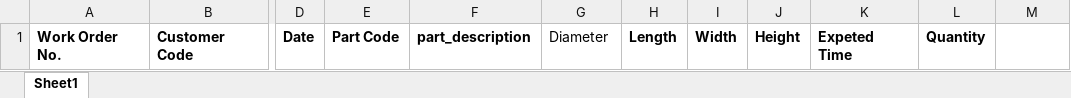
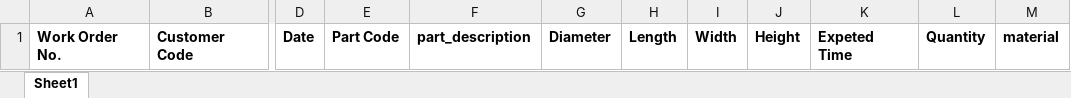
Before and after one commit to sitpune2021/PreciseWeb, an Excel workbook: public/assets/excel/WORKORDER_ENGINEERING.xlsx, sheet Sheet1, drawn as a sheet; only a part is shown, gaps mark what is left out; values as stored, in another font and other column widths than the file's, no borders; the diff names each change by its address in the sheet, - before the commit and + after, or states it on an @@ line.

```diff
--- a/public/assets/excel/WORKORDER_ENGINEERING.xlsx (sheet Sheet1)
+++ b/public/assets/excel/WORKORDER_ENGINEERING.xlsx (sheet Sheet1)
-G1 bold: off
+G1 bold: on
-M1: (empty)
+M1: material
```
Also changed, not shown: 30 other files.
